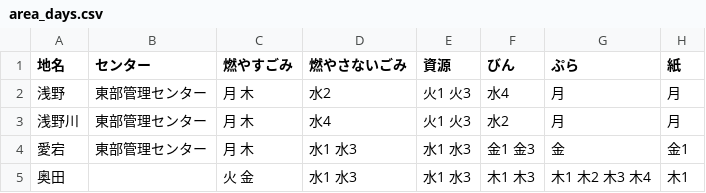
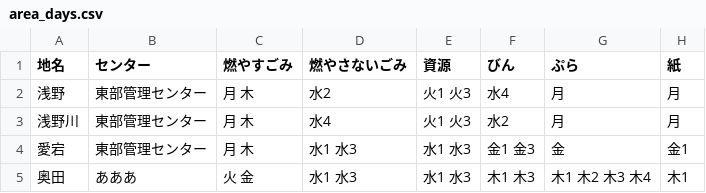
Before and after one commit to inoinotantan/5374, a CSV file: data/area_days.csv, drawn as a sheet.

Commit message:
Update area_days.csv

```diff
--- a/data/area_days.csv
+++ b/data/area_days.csv
@@ -4,2 +4,2 @@
 愛宕,東部管理センター,月 木,水1 水3,水1 水3,金1 金3,金,金1
-奥田,,火 金,水1 水3,水1 水3,木1 木3,木1 木2 木3 木4,木1
+奥田,あああ,火 金,水1 水3,水1 水3,木1 木3,木1 木2 木3 木4,木1
```
